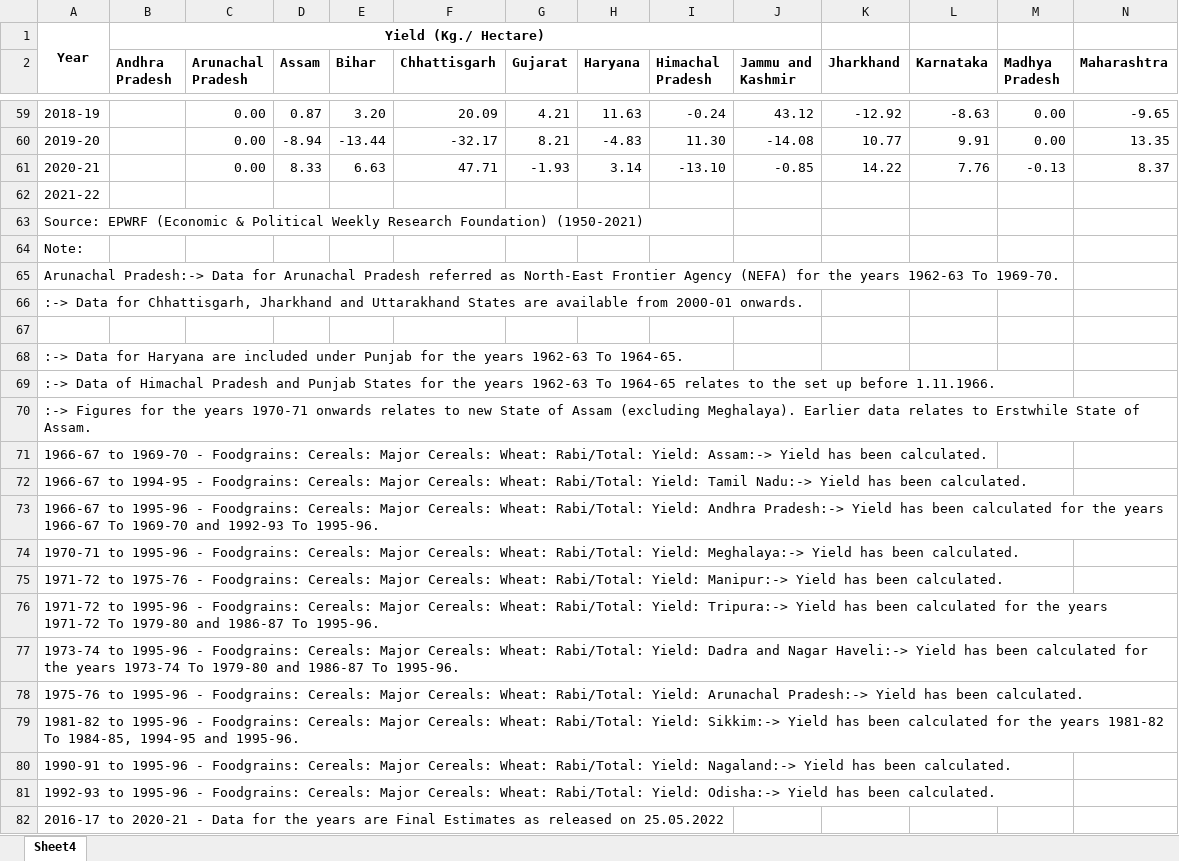
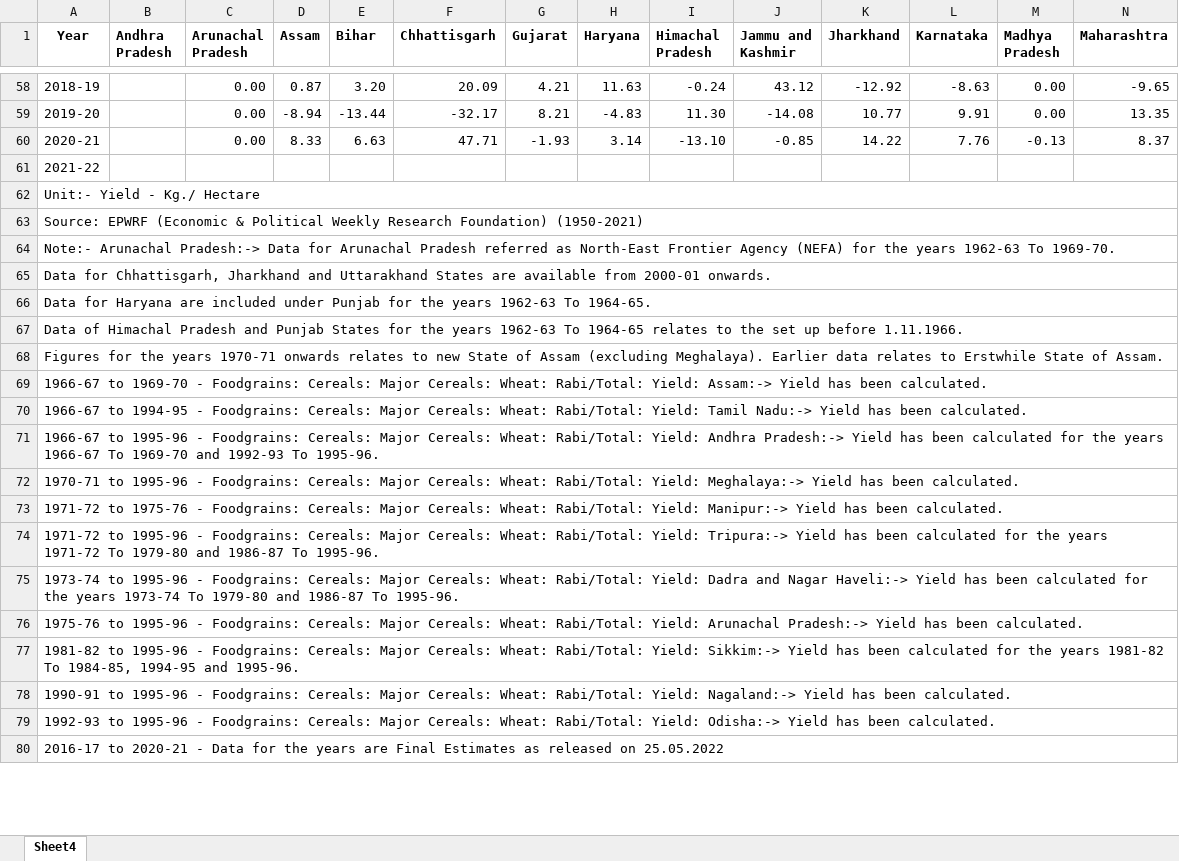
Before and after one commit to govind1120/dashboard, an Excel workbook: agriculture 8.xlsx, sheet Sheet4, drawn as a sheet; only a part is shown, gaps mark what is left out; values as stored, in another font and other column widths than the file's, no borders; removed rows and columns are numbered as before the commit, all else as after; rows hold the shown columns only; the diff covers the shown part only; the diff names each change by its address in the sheet, - before the commit and + after, or states it on an @@ line.

```diff
--- a/agriculture 8.xlsx (sheet Sheet4)
+++ b/agriculture 8.xlsx (sheet Sheet4)
-row 1: Year | Yield (Kg./ Hectare)
-A1: (empty)
+A1: Year
+row 62: Unit:- Yield - Kg./ Hectare
+A63:Y63 merged
-A64 (Year): Note:
+A64 (Year): Note:- Arunachal Pradesh:-> Data for Arunachal Pradesh referred as North-East Frontier Agency (NEFA) for the years 1962-63 To 1969-70.
+A64:Y64 merged
-A65 (Year): Arunachal Pradesh:-> Data for Arunachal Pradesh referred as North-East Frontier Agency (NEFA) for the years 1962-63 To 1969-70.
+A65 (Year): Data for Chhattisgarh, Jharkhand and Uttarakhand States are available from 2000-01 onwards.
+A65:Y65 merged
-A66 (Year): :-> Data for Chhattisgarh, Jharkhand and Uttarakhand States are available from 2000-01 onwards.
+A66 (Year): Data for Haryana are included under Punjab for the years 1962-63 To 1964-65.
+A66:Y66 merged
-row 67: (empty)
-A67 (Year): :-> Data for Haryana are included under Punjab for the years 1962-63 To 1964-65.
+A67 (Year): Data of Himachal Pradesh and Punjab States for the years 1962-63 To 1964-65 relates to the set up before 1.11.1966.
+A67:Y67 merged
-A68 (Year): :-> Data of Himachal Pradesh and Punjab States for the years 1962-63 To 1964-65 relates to the set up before 1.11.1966.
+A68 (Year): Figures for the years 1970-71 onwards relates to new State of Assam (excluding Meghalaya). Earlier data relates to Erstwhile State of Assam.
+A68:Y68 merged
-row 70: :-> Figures for the years 1970-71 onwards relates to new State of Assam (excluding Meghalaya). Earlier data relates to Erstwhile State of Assam.
+A69:Y69 merged
+A70:Y70 merged
+A71:Y71 merged
+A72:Y72 merged
+A73:Y73 merged
+A74:Y74 merged
+A75:Y75 merged
+A76:Y76 merged
+A77:Y77 merged
+A78:Y78 merged
+A79:Y79 merged
+A80:Y80 merged
```
Also changed, not shown: 1 edited cell and merged cells elsewhere in this sheet, agriculture 1.xlsx, agriculture 10.xlsx, 7 other files.
